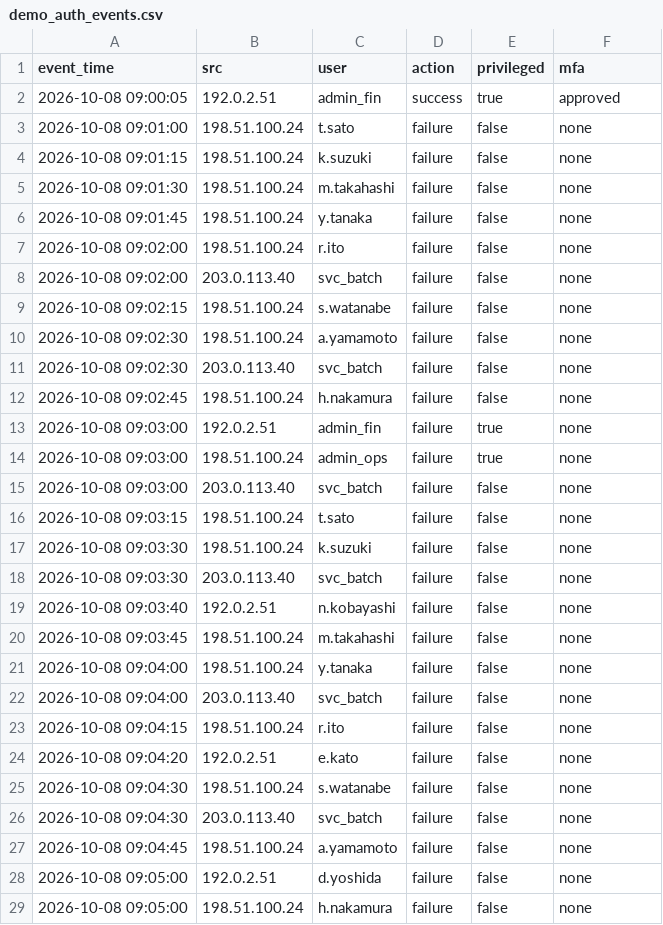
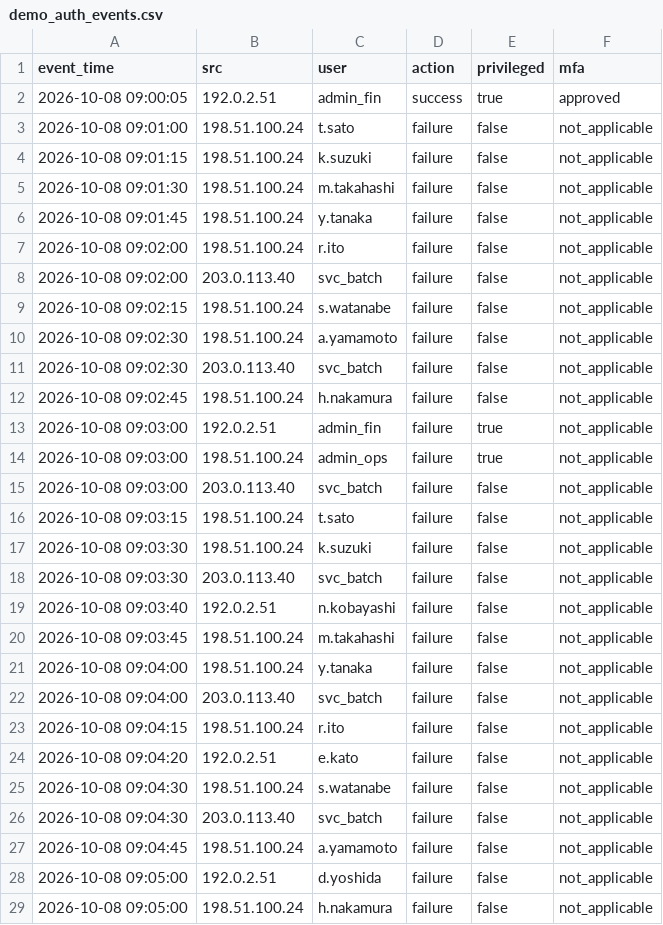
Before and after one commit to Kimurist2024/000, a CSV file: splunk-techtouch-siem-demo/data/demo_auth_events.csv, drawn as a sheet; only a part is shown; the diff covers the shown part only.

```diff
--- a/splunk-techtouch-siem-demo/data/demo_auth_events.csv
+++ b/splunk-techtouch-siem-demo/data/demo_auth_events.csv
@@ -2,28 +2,28 @@ event_time,src,user,action,privileged,mfa
 2026-10-08 09:00:05,192.0.2.51,admin_fin,success,true,approved
-2026-10-08 09:01:00,198.51.100.24,t.sato,failure,false,none
-2026-10-08 09:01:15,198.51.100.24,k.suzuki,failure,false,none
-2026-10-08 09:01:30,198.51.100.24,m.takahashi,failure,false,none
-2026-10-08 09:01:45,198.51.100.24,y.tanaka,failure,false,none
-2026-10-08 09:02:00,198.51.100.24,r.ito,failure,false,none
-2026-10-08 09:02:00,203.0.113.40,svc_batch,failure,false,none
-2026-10-08 09:02:15,198.51.100.24,s.watanabe,failure,false,none
-2026-10-08 09:02:30,198.51.100.24,a.yamamoto,failure,false,none
-2026-10-08 09:02:30,203.0.113.40,svc_batch,failure,false,none
-2026-10-08 09:02:45,198.51.100.24,h.nakamura,failure,false,none
-2026-10-08 09:03:00,192.0.2.51,admin_fin,failure,true,none
-2026-10-08 09:03:00,198.51.100.24,admin_ops,failure,true,none
-2026-10-08 09:03:00,203.0.113.40,svc_batch,failure,false,none
-2026-10-08 09:03:15,198.51.100.24,t.sato,failure,false,none
-2026-10-08 09:03:30,198.51.100.24,k.suzuki,failure,false,none
-2026-10-08 09:03:30,203.0.113.40,svc_batch,failure,false,none
-2026-10-08 09:03:40,192.0.2.51,n.kobayashi,failure,false,none
-2026-10-08 09:03:45,198.51.100.24,m.takahashi,failure,false,none
-2026-10-08 09:04:00,198.51.100.24,y.tanaka,failure,false,none
-2026-10-08 09:04:00,203.0.113.40,svc_batch,failure,false,none
-2026-10-08 09:04:15,198.51.100.24,r.ito,failure,false,none
-2026-10-08 09:04:20,192.0.2.51,e.kato,failure,false,none
-2026-10-08 09:04:30,198.51.100.24,s.watanabe,failure,false,none
-2026-10-08 09:04:30,203.0.113.40,svc_batch,failure,false,none
-2026-10-08 09:04:45,198.51.100.24,a.yamamoto,failure,false,none
-2026-10-08 09:05:00,192.0.2.51,d.yoshida,failure,false,none
-2026-10-08 09:05:00,198.51.100.24,h.nakamura,failure,false,none
+2026-10-08 09:01:00,198.51.100.24,t.sato,failure,false,not_applicable
+2026-10-08 09:01:15,198.51.100.24,k.suzuki,failure,false,not_applicable
+2026-10-08 09:01:30,198.51.100.24,m.takahashi,failure,false,not_applicable
+2026-10-08 09:01:45,198.51.100.24,y.tanaka,failure,false,not_applicable
+2026-10-08 09:02:00,198.51.100.24,r.ito,failure,false,not_applicable
+2026-10-08 09:02:00,203.0.113.40,svc_batch,failure,false,not_applicable
+2026-10-08 09:02:15,198.51.100.24,s.watanabe,failure,false,not_applicable
+2026-10-08 09:02:30,198.51.100.24,a.yamamoto,failure,false,not_applicable
+2026-10-08 09:02:30,203.0.113.40,svc_batch,failure,false,not_applicable
+2026-10-08 09:02:45,198.51.100.24,h.nakamura,failure,false,not_applicable
+2026-10-08 09:03:00,192.0.2.51,admin_fin,failure,true,not_applicable
+2026-10-08 09:03:00,198.51.100.24,admin_ops,failure,true,not_applicable
+2026-10-08 09:03:00,203.0.113.40,svc_batch,failure,false,not_applicable
+2026-10-08 09:03:15,198.51.100.24,t.sato,failure,false,not_applicable
+2026-10-08 09:03:30,198.51.100.24,k.suzuki,failure,false,not_applicable
+2026-10-08 09:03:30,203.0.113.40,svc_batch,failure,false,not_applicable
+2026-10-08 09:03:40,192.0.2.51,n.kobayashi,failure,false,not_applicable
+2026-10-08 09:03:45,198.51.100.24,m.takahashi,failure,false,not_applicable
+2026-10-08 09:04:00,198.51.100.24,y.tanaka,failure,false,not_applicable
+2026-10-08 09:04:00,203.0.113.40,svc_batch,failure,false,not_applicable
+2026-10-08 09:04:15,198.51.100.24,r.ito,failure,false,not_applicable
+2026-10-08 09:04:20,192.0.2.51,e.kato,failure,false,not_applicable
+2026-10-08 09:04:30,198.51.100.24,s.watanabe,failure,false,not_applicable
+2026-10-08 09:04:30,203.0.113.40,svc_batch,failure,false,not_applicable
+2026-10-08 09:04:45,198.51.100.24,a.yamamoto,failure,false,not_applicable
+2026-10-08 09:05:00,192.0.2.51,d.yoshida,failure,false,not_applicable
+2026-10-08 09:05:00,198.51.100.24,h.nakamura,failure,false,not_applicable
```
Also changed, not shown: 43 edited cells elsewhere in this file, 4 other files.
